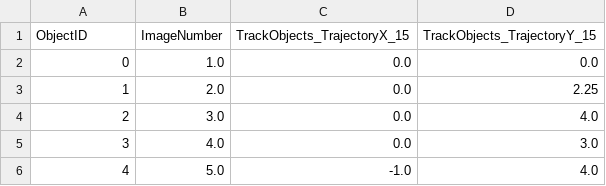
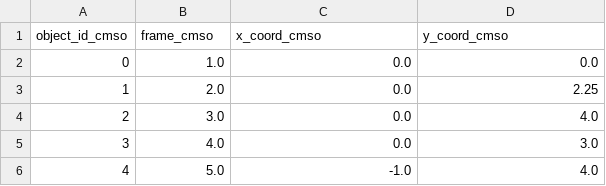
Before and after one commit to CellMigStandOrg/biotracks, a CSV file: examples/CellProfiler/example_1/output/dp/objects.csv, drawn as a sheet; only a part is shown; removed rows and columns are numbered as before the commit, all else as after; the diff names each change by its address in the sheet, - before the commit and + after, or states it on an @@ line.

```diff
--- a/examples/CellProfiler/example_1/output/dp/objects.csv
+++ b/examples/CellProfiler/example_1/output/dp/objects.csv
-row 1: ObjectID | ImageNumber | TrackObjects_TrajectoryX_15 | TrackObjects_TrajectoryY_15
+row 1: object_id_cmso | frame_cmso | x_coord_cmso | y_coord_cmso
```
Also changed, not shown: examples/CellProfiler/example_2/output/dp/objects.csv, examples/ICY/example_1/dp/objects.csv, 39 other files.
